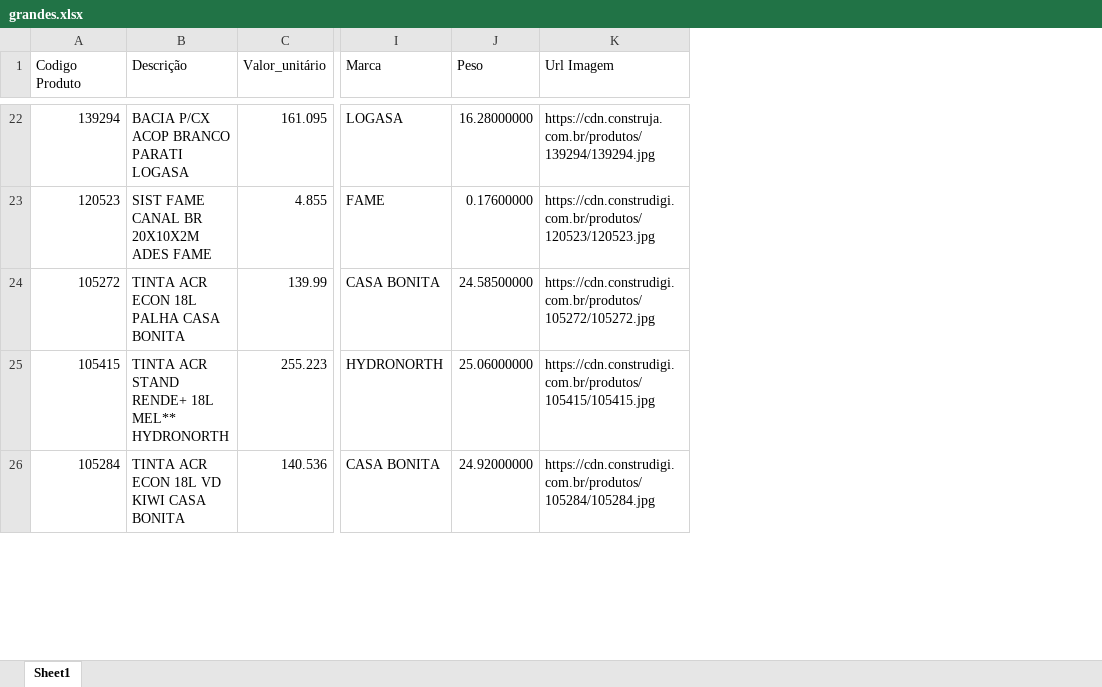
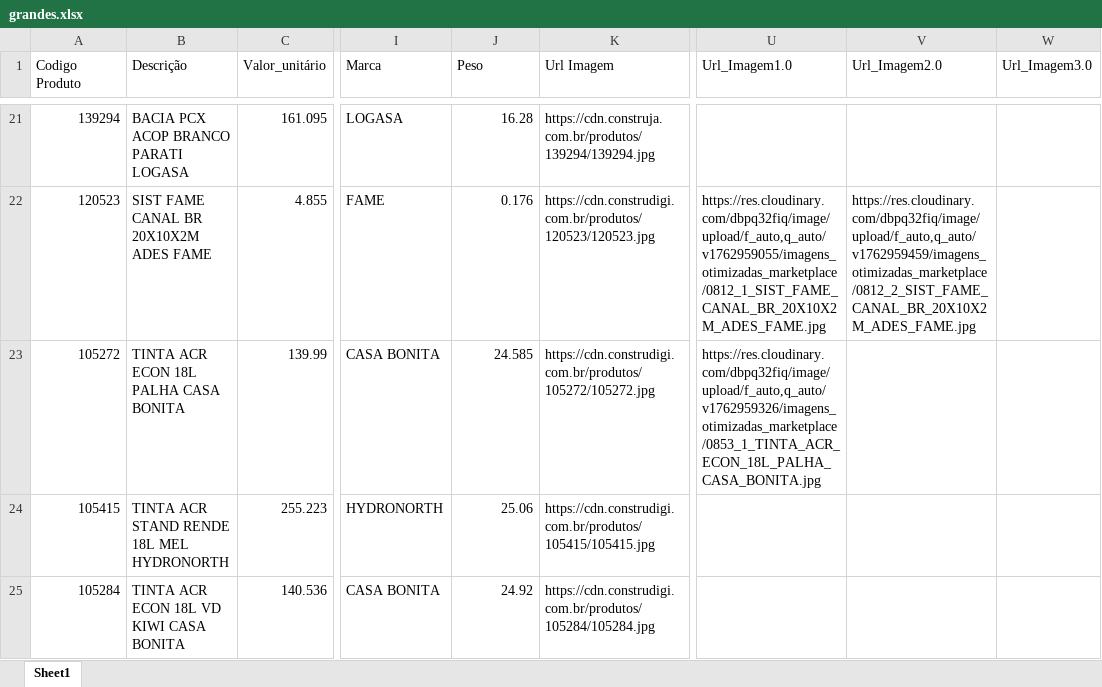
Before and after one commit to Lucas-Fernandes-Silva/auto_shopee, an Excel workbook: grandes.xlsx, sheet Sheet1, drawn as a sheet; only a part is shown, gaps mark what is left out; values as stored, in another font and other column widths than the file's, no cell formats; addresses are those after the commit; the diff covers the shown part only; the diff names each change by its address in the sheet, - before the commit and + after, or states it on an @@ line.

```diff
--- a/grandes.xlsx (sheet Sheet1)
+++ b/grandes.xlsx (sheet Sheet1)
+column U (Url_Imagem1.0), rows 22-23: https://res.cloudinary.com/dbpq32fiq/image/upload/f_auto,q_auto/v1762959055/imagens_otimizadas_marketplace/0812_1_SIST_FAME_CANAL_BR_20X10X2M_ADES_FAME.jpg | https://res.cloudinary.com/dbpq32fiq/image/upload/f_auto,q_auto/v1762959326/imagens_otimizadas_marketplace/0853_1_TINTA_ACR_ECON_18L_PALHA_CASA_BONITA.jpg
+column V (Url_Imagem2.0), row 22: https://res.cloudinary.com/dbpq32fiq/image/upload/f_auto,q_auto/v1762959459/imagens_otimizadas_marketplace/0812_2_SIST_FAME_CANAL_BR_20X10X2M_ADES_FAME.jpg
+column W (Url_Imagem3.0), empty
-B21 (Descrição): BACIA P/CX ACOP BRANCO PARATI LOGASA
+B21 (Descrição): BACIA PCX ACOP BRANCO PARATI LOGASA
-J21 (Peso): 16.28000000
+J21 (Peso): 16.28
-J22 (Peso): 0.17600000
+J22 (Peso): 0.176
-J23 (Peso): 24.58500000
+J23 (Peso): 24.585
-B24 (Descrição): TINTA ACR STAND RENDE+ 18L MEL** HYDRONORTH
+B24 (Descrição): TINTA ACR STAND RENDE 18L MEL HYDRONORTH
-J24 (Peso): 25.06000000
+J24 (Peso): 25.06
-J25 (Peso): 24.92000000
+J25 (Peso): 24.92
```
Also changed, not shown: 6 removed rows and 309 edited cells elsewhere in this sheet, cell formats, planilhas/outputs/final_com_urls.xlsx, produtos_padrao.xlsx, 16 other files.
